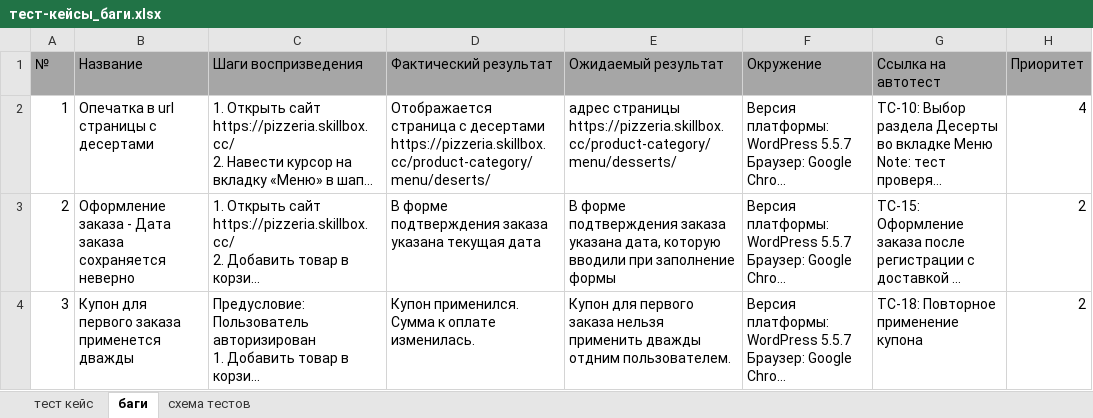
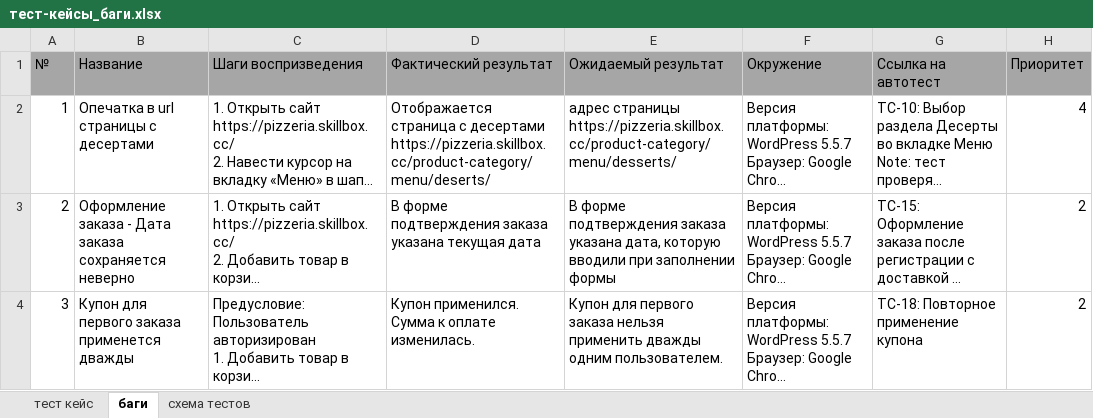
Before and after one commit to NadezhdaKhasanshina/Course_work, an Excel workbook: тест-кейсы_баги.xlsx, sheet баги, drawn as a sheet; long unchanged cells end in …; values as stored, in another font and other column widths than the file's, no borders; the diff names each change by its address in the sheet, - before the commit and + after, or states it on an @@ line.

```diff
--- a/тест-кейсы_баги.xlsx (sheet баги)
+++ b/тест-кейсы_баги.xlsx (sheet баги)
-E3 (Ожидаемый результат): …вводили при заполнение формы
+E3 (Ожидаемый результат): …вводили при заполнении формы
-E4 (Ожидаемый результат): …применить дважды отдним пользователем.
+E4 (Ожидаемый результат): …применить дважды одним пользователем.
```
Also changed, not shown: sheet тест кейс.
